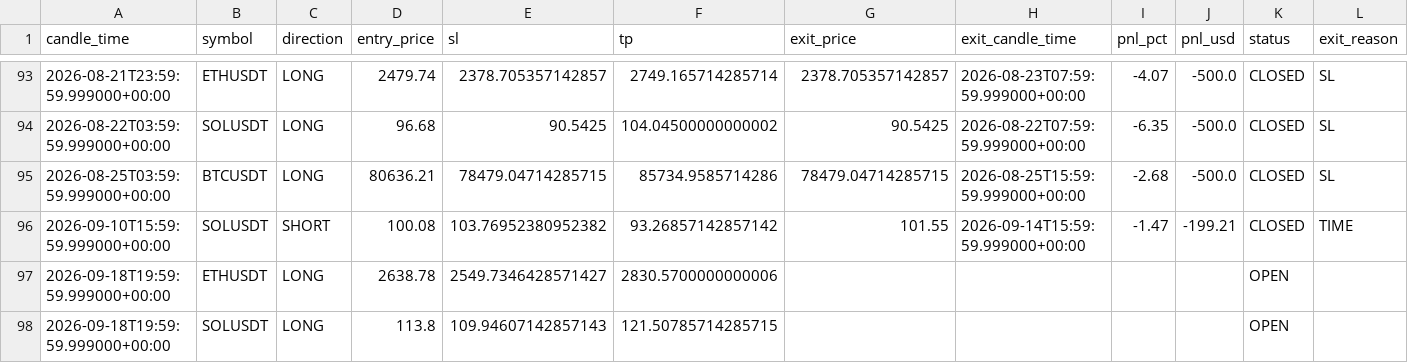
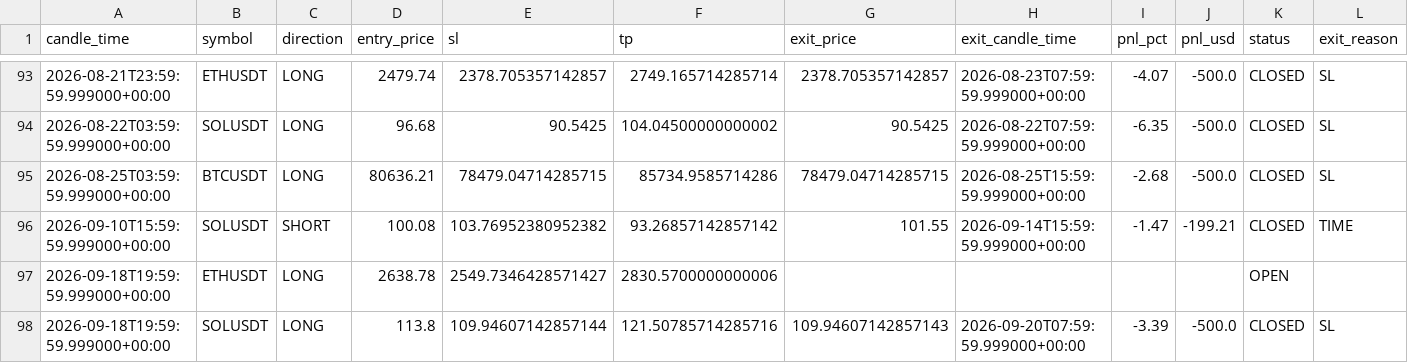
Before and after one commit to kushgbisen/cron-trader, a CSV file: logs/h4_breakout_ensemble/trades.csv, drawn as a sheet; only a part is shown, gaps mark what is left out.

```diff
--- a/logs/h4_breakout_ensemble/trades.csv
+++ b/logs/h4_breakout_ensemble/trades.csv
@@ -97,2 +97,2 @@ candle_time,symbol,direction,entry_price,sl,tp,exit_price,exit_candle_time,pnl_p
 2026-09-18T19:59:59.999000+00:00,ETHUSDT,LONG,2638.78,2549.7346428571427,2830.5700000000006,,,,,OPEN,
-2026-09-18T19:59:59.999000+00:00,SOLUSDT,LONG,113.8,109.94607142857143,121.50785714285715,,,,,OPEN,
+2026-09-18T19:59:59.999000+00:00,SOLUSDT,LONG,113.8,109.94607142857144,121.50785714285716,109.94607142857143,2026-09-20T07:59:59.999000+00:00,-3.39,-500.0,CLOSED,SL
```
Also changed, not shown: 7 other files.
